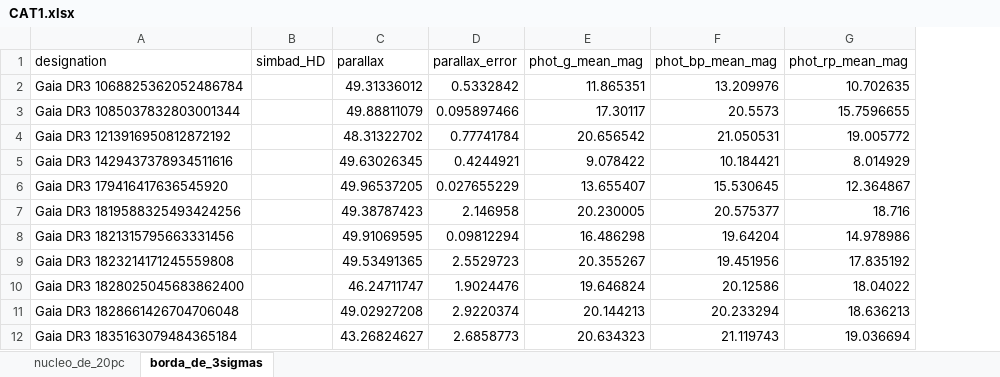
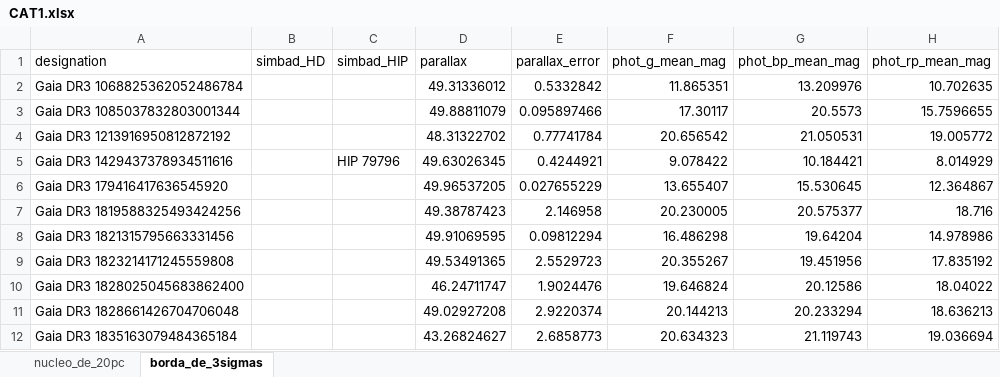
Before and after one commit to Laura-Costa/Biostar_Catalogue, an Excel workbook: Biostar_Catalogue/output_files/CAT1/text_files/CAT1.xlsx, sheet borda_de_3sigmas, drawn as a sheet; only a part is shown; values as stored, in another font and other column widths than the file's, no cell formats; the diff names each change by its address in the sheet, - before the commit and + after, or states it on an @@ line.

```diff
--- a/Biostar_Catalogue/output_files/CAT1/text_files/CAT1.xlsx (sheet borda_de_3sigmas)
+++ b/Biostar_Catalogue/output_files/CAT1/text_files/CAT1.xlsx (sheet borda_de_3sigmas)
+column C (simbad_HIP), row 5: HIP 79796
```
Also changed, not shown: sheet nucleo_de_20pc, cell formats, Biostar_Catalogue/output_files/CAT1/text_files/tres_estrelas_da_borda.xlsx, 3 other files.
